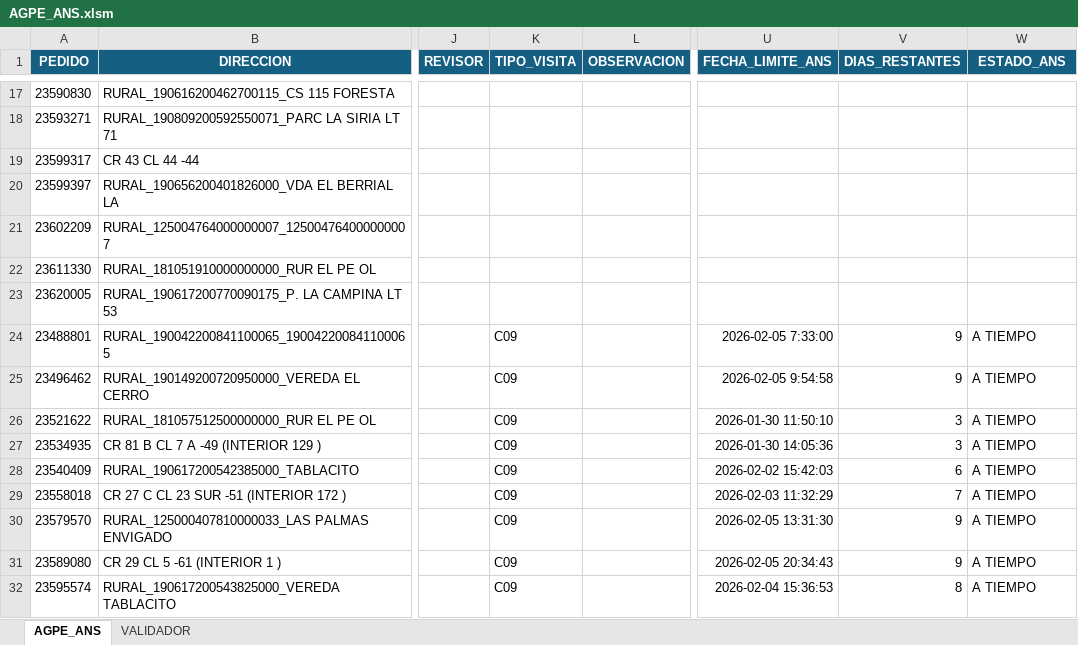
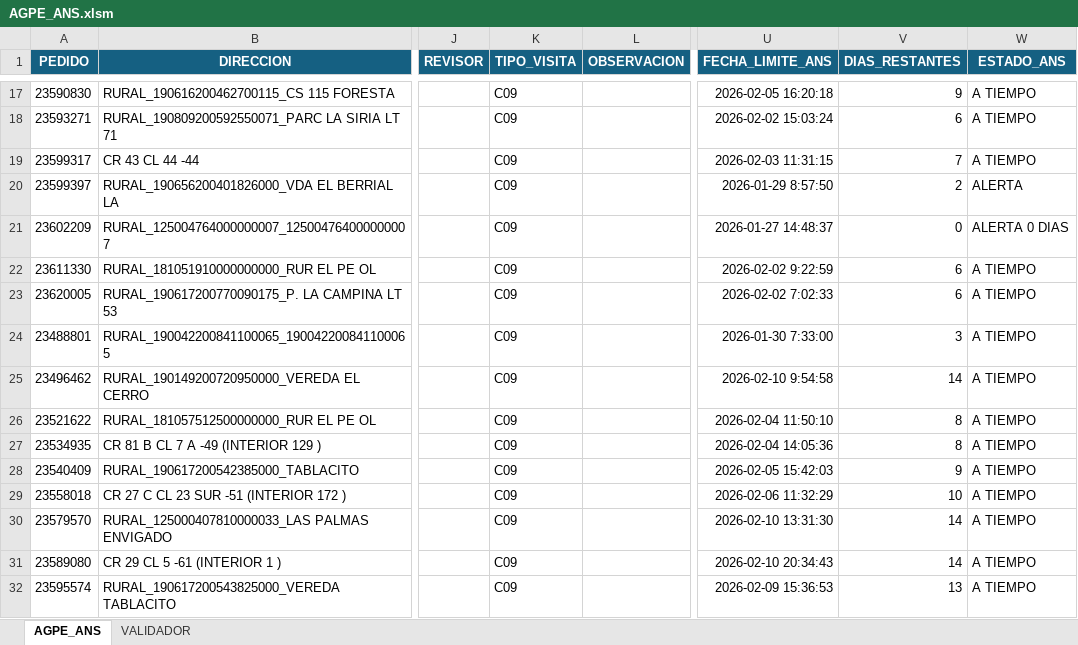
Before and after one commit to agaviria-projects/control-ans-agpe, an Excel workbook: data_clean/AGPE_ANS.xlsm, sheet AGPE_ANS, drawn as a sheet; only a part is shown, gaps mark what is left out; values as stored, in another font and other column widths than the file's, no borders; conditional formats and table styles not drawn; the diff covers the shown part only; the diff names each change by its address in the sheet, - before the commit and + after, or states it on an @@ line.

```diff
--- a/data_clean/AGPE_ANS.xlsm (sheet AGPE_ANS)
+++ b/data_clean/AGPE_ANS.xlsm (sheet AGPE_ANS)
-K17:K23 (TIPO_VISITA): (empty)
+K17:K23 (TIPO_VISITA): C09
-U17 (FECHA_LIMITE_ANS): (empty)
+U17 (FECHA_LIMITE_ANS): 2026-02-05 16:20:18
-V17 (DIAS_RESTANTES): (empty)
+V17 (DIAS_RESTANTES): 9
-W17:W19 (ESTADO_ANS): (empty)
+W17:W19 (ESTADO_ANS): A TIEMPO
-U18 (FECHA_LIMITE_ANS): (empty)
+U18 (FECHA_LIMITE_ANS): 2026-02-02 15:03:24
-V18 (DIAS_RESTANTES): (empty)
+V18 (DIAS_RESTANTES): 6
-U19 (FECHA_LIMITE_ANS): (empty)
+U19 (FECHA_LIMITE_ANS): 2026-02-03 11:31:15
-V19 (DIAS_RESTANTES): (empty)
+V19 (DIAS_RESTANTES): 7
-U20 (FECHA_LIMITE_ANS): (empty)
+U20 (FECHA_LIMITE_ANS): 2026-01-29 8:57:50
-V20 (DIAS_RESTANTES): (empty)
+V20 (DIAS_RESTANTES): 2
-W20 (ESTADO_ANS): (empty)
+W20 (ESTADO_ANS): ALERTA
-U21 (FECHA_LIMITE_ANS): (empty)
+U21 (FECHA_LIMITE_ANS): 2026-01-27 14:48:37
-V21 (DIAS_RESTANTES): (empty)
+V21 (DIAS_RESTANTES): 0
-W21 (ESTADO_ANS): (empty)
+W21 (ESTADO_ANS): ALERTA 0 DIAS
-U22 (FECHA_LIMITE_ANS): (empty)
+U22 (FECHA_LIMITE_ANS): 2026-02-02 9:22:59
-V22:V23 (DIAS_RESTANTES): (empty)
+V22:V23 (DIAS_RESTANTES): 6
-W22:W23 (ESTADO_ANS): (empty)
+W22:W23 (ESTADO_ANS): A TIEMPO
-U23 (FECHA_LIMITE_ANS): (empty)
+U23 (FECHA_LIMITE_ANS): 2026-02-02 7:02:33
-U24 (FECHA_LIMITE_ANS): 2026-02-05 7:33:00
+U24 (FECHA_LIMITE_ANS): 2026-01-30 7:33:00
-V24 (DIAS_RESTANTES): 9
+V24 (DIAS_RESTANTES): 3
-U25 (FECHA_LIMITE_ANS): 2026-02-05 9:54:58
+U25 (FECHA_LIMITE_ANS): 2026-02-10 9:54:58
-V25 (DIAS_RESTANTES): 9
+V25 (DIAS_RESTANTES): 14
-U26 (FECHA_LIMITE_ANS): 2026-01-30 11:50:10
+U26 (FECHA_LIMITE_ANS): 2026-02-04 11:50:10
-V26:V27 (DIAS_RESTANTES): 3
+V26:V27 (DIAS_RESTANTES): 8
-U27 (FECHA_LIMITE_ANS): 2026-01-30 14:05:36
+U27 (FECHA_LIMITE_ANS): 2026-02-04 14:05:36
-U28 (FECHA_LIMITE_ANS): 2026-02-02 15:42:03
+U28 (FECHA_LIMITE_ANS): 2026-02-05 15:42:03
-V28 (DIAS_RESTANTES): 6
+V28 (DIAS_RESTANTES): 9
-U29 (FECHA_LIMITE_ANS): 2026-02-03 11:32:29
+U29 (FECHA_LIMITE_ANS): 2026-02-06 11:32:29
-V29 (DIAS_RESTANTES): 7
+V29 (DIAS_RESTANTES): 10
-U30 (FECHA_LIMITE_ANS): 2026-02-05 13:31:30
+U30 (FECHA_LIMITE_ANS): 2026-02-10 13:31:30
-V30:V31 (DIAS_RESTANTES): 9
+V30:V31 (DIAS_RESTANTES): 14
-U31 (FECHA_LIMITE_ANS): 2026-02-05 20:34:43
+U31 (FECHA_LIMITE_ANS): 2026-02-10 20:34:43
-U32 (FECHA_LIMITE_ANS): 2026-02-04 15:36:53
+U32 (FECHA_LIMITE_ANS): 2026-02-09 15:36:53
-V32 (DIAS_RESTANTES): 8
+V32 (DIAS_RESTANTES): 13
```
Also changed, not shown: 81 edited cells elsewhere in this sheet, data_clean/AGPE_CLEAN.xlsx, data_clean/PLANTILLA_PRIMER VISITAS.xlsm, 1 other file.
